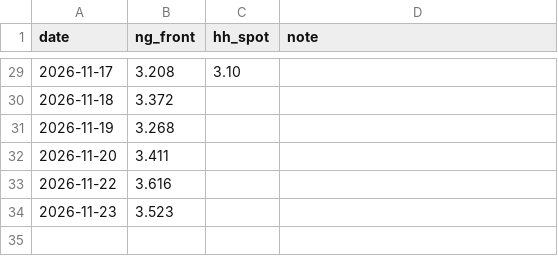
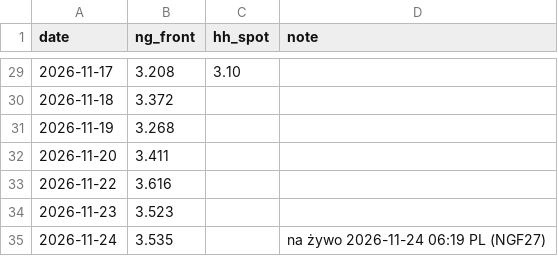
Before and after one commit to KrisMaros/gwhdd-data, a CSV file: data/prices.csv, drawn as a sheet; only a part is shown, gaps mark what is left out; the diff names each change by its address in the sheet, - before the commit and + after, or states it on an @@ line.

```diff
--- a/data/prices.csv
+++ b/data/prices.csv
+row 35: 2026-11-24 | 3.535 |  | na żywo 2026-11-24 06:19 PL (NGF27)
```
Also changed, not shown: data/contract_prices.csv, 1 other file.
